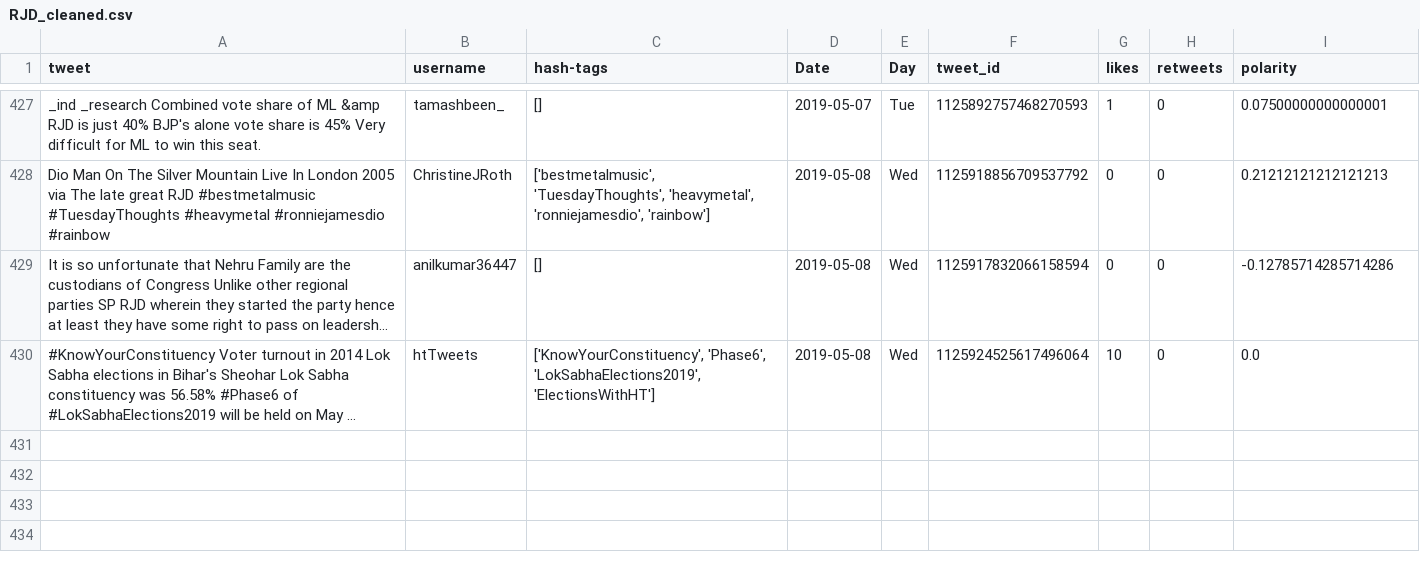
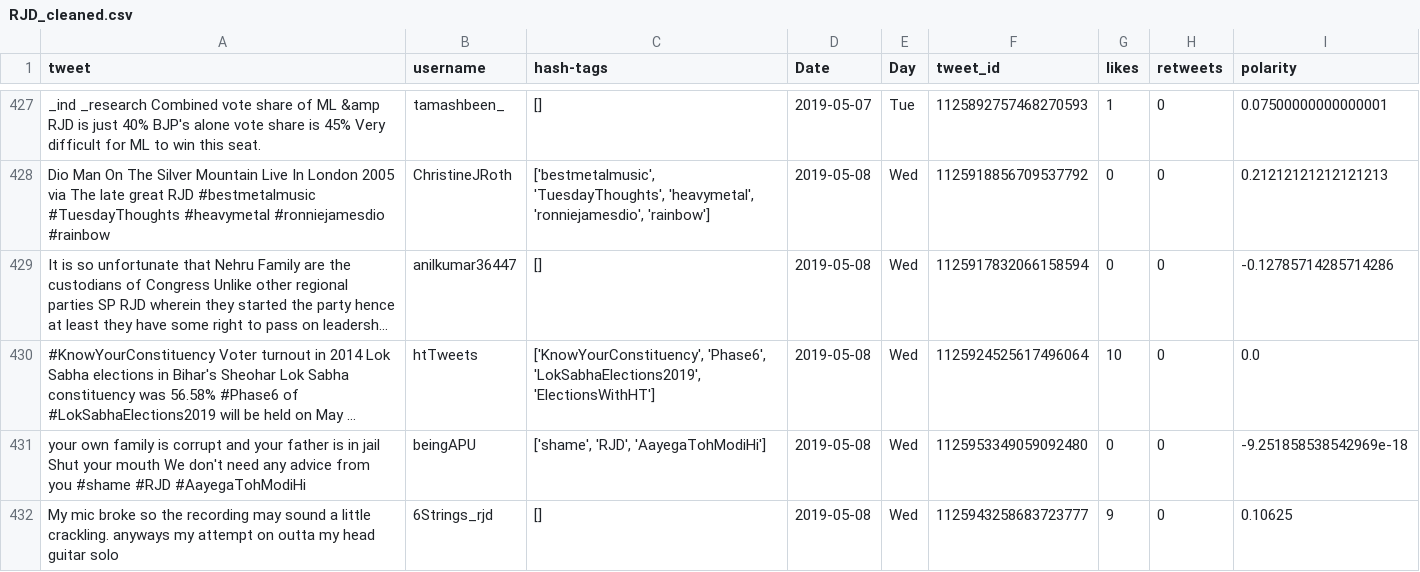
Before and after one commit to itsDevhere/DataRepo, a CSV file: RJD_cleaned.csv, drawn as a sheet; only a part is shown, gaps mark what is left out; long unchanged cells end in …; the diff names each change by its address in the sheet, - before the commit and + after, or states it on an @@ line.

```diff
--- a/RJD_cleaned.csv
+++ b/RJD_cleaned.csv
+row 431: your own family is corrupt and your father is in jail Shut your mouth We don't need any advice from you #shame #RJD #AayegaTohModiHi | beingAPU | ['shame', 'RJD', 'AayegaTohModiHi'] | 2019-05-08 | Wed | 1125953349059092480 | 0 | 0 | -9.251858538542969e-18
+row 432: My mic broke so the recording may sound a little crackling. anyways my attempt on outta my head guitar solo | 6Strings_rjd | [] | 2019-05-08 | Wed | 1125943258683723777 | 9 | 0 | 0.10625
```
Also changed, not shown: BSP_cleaned.csv, Samajwadi_cleaned.csv, 4 other files.
